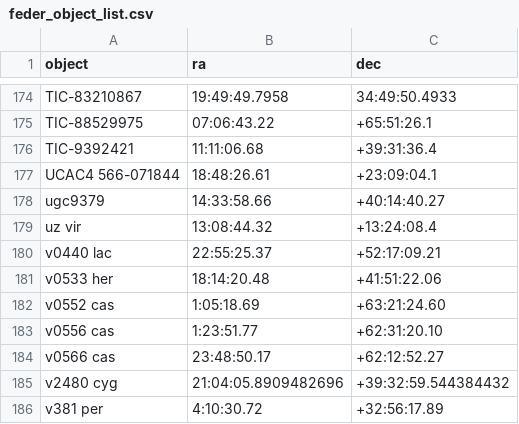
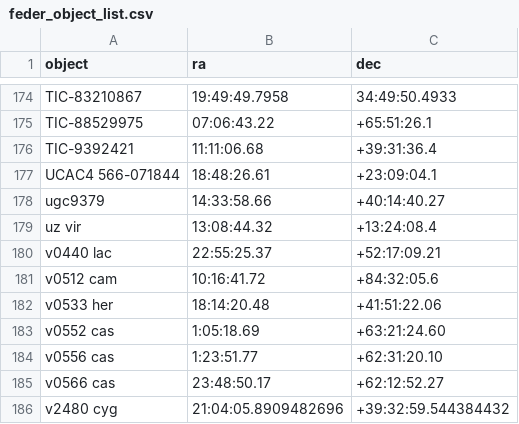
Before and after one commit to feder-observatory/feder-object-list, a CSV file: feder_object_list.csv, drawn as a sheet; only a part is shown, gaps mark what is left out; the shorter side is filled out with more unchanged rows.

Commit message:
Update feder_object_list.csv

```diff
--- a/feder_object_list.csv
+++ b/feder_object_list.csv
@@ -180,2 +180,3 @@ uz vir,13:08:44.32,+13:24:08.4
 v0440 lac,22:55:25.37,+52:17:09.21
+v0512 cam,10:16:41.72,+84:32:05.6
 v0533 her,18:14:20.48,+41:51:22.06
```
